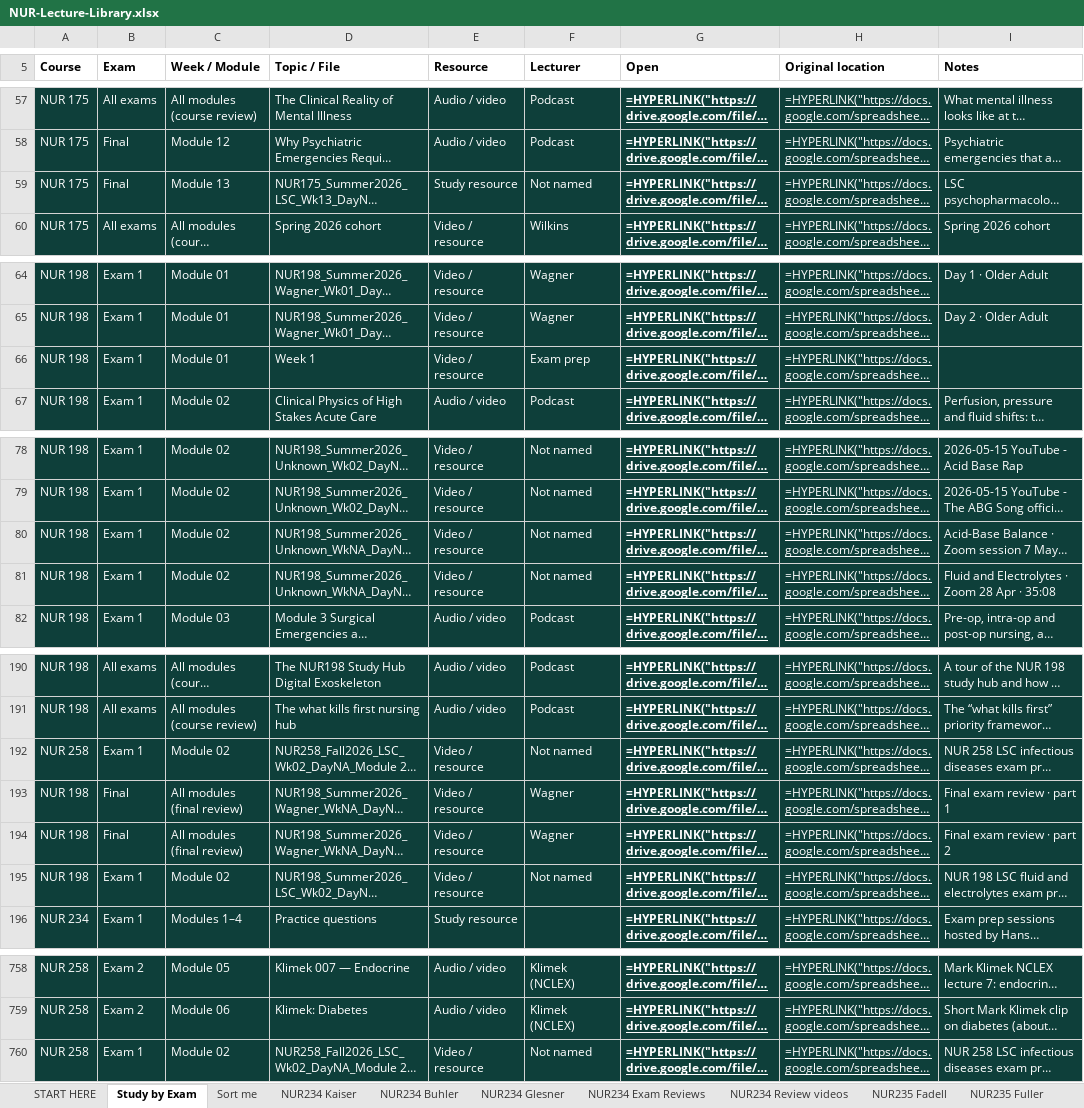
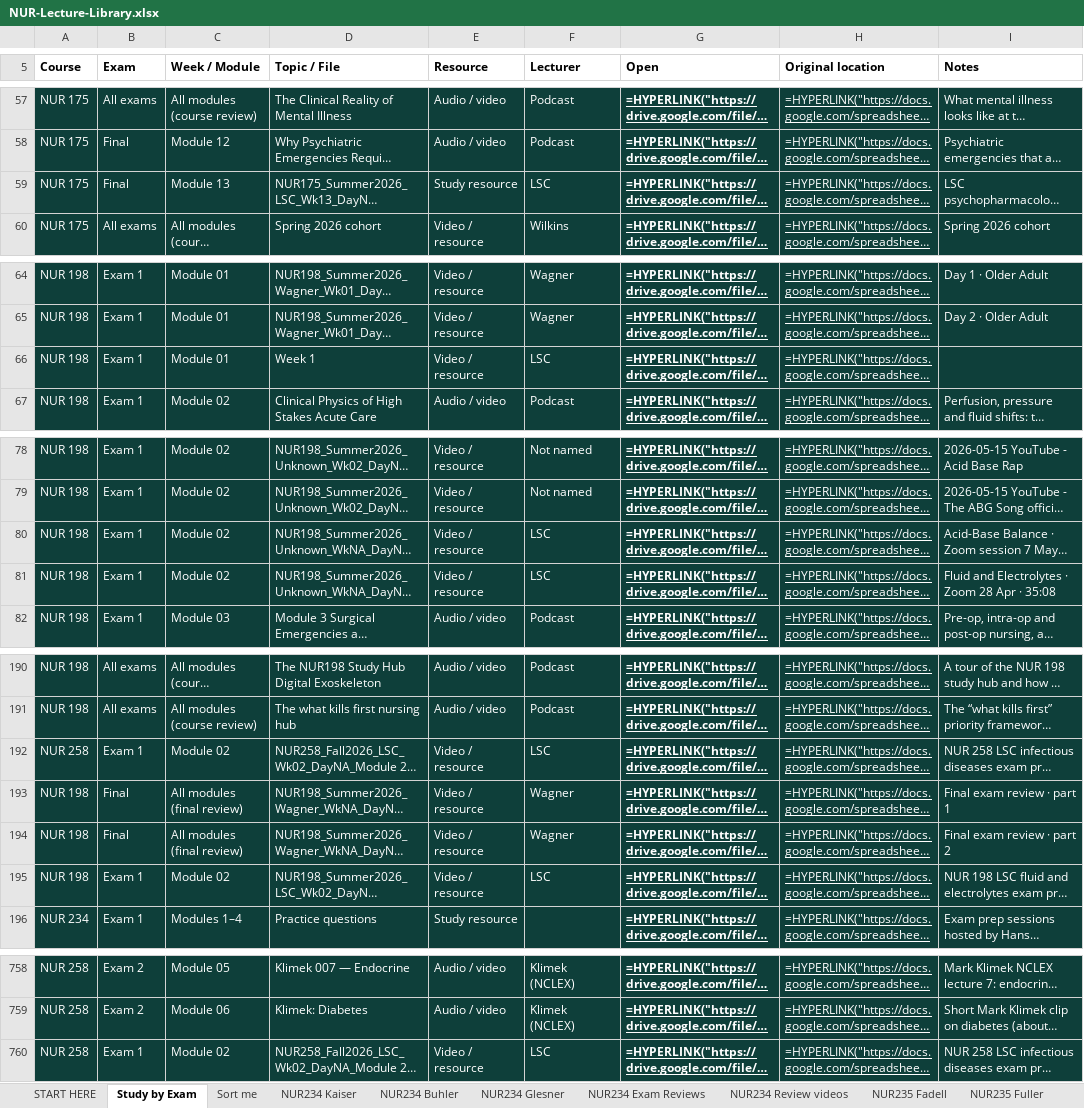
Before and after one commit to Arnold7777777/ABSN-Study-Hub, an Excel workbook: files/NUR-Lecture-Library.xlsx, sheet Study by Exam, drawn as a sheet; only a part is shown, gaps mark what is left out; long unchanged cells end in …; values as stored, in another font and other column widths than the file's, no borders; formulas without a stored value are shown as written; conditional formats and table styles not drawn; the diff names each change by its address in the sheet, - before the commit and + after, or states it on an @@ line.

```diff
--- a/files/NUR-Lecture-Library.xlsx (sheet Study by Exam)
+++ b/files/NUR-Lecture-Library.xlsx (sheet Study by Exam)
-F59 (Lecturer): Not named
+F59 (Lecturer): LSC
-F66 (Lecturer): Exam prep
+F66 (Lecturer): LSC
-F80:F81 (Lecturer): Not named
+F80:F81 (Lecturer): LSC
-F192 (Lecturer): Not named
+F192 (Lecturer): LSC
-F195 (Lecturer): Not named
+F195 (Lecturer): LSC
-F760 (Lecturer): Not named
+F760 (Lecturer): LSC
```
Also changed, not shown: sheet NUR198 Videos, sheet Exam Reviews (other classes), sheet NUR175 Videos, 3 other files.
